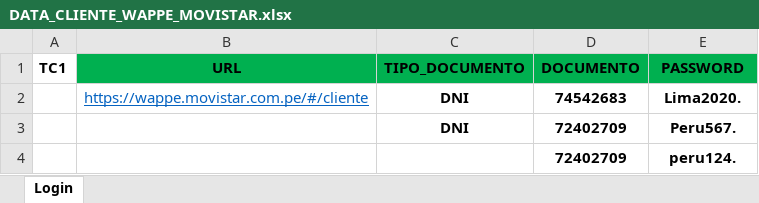
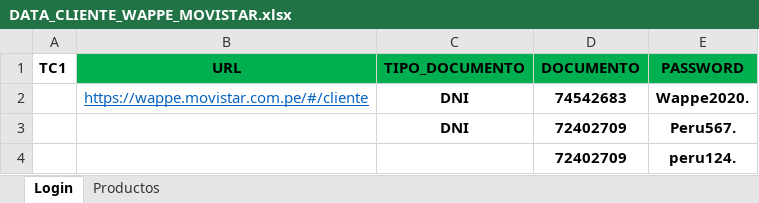
Before and after one commit to EulicesLopez/Web_automation_Wappe_ClienteMovistar, an Excel workbook: src/main/resources/excel/DATA_CLIENTE_WAPPE_MOVISTAR.xlsx, sheet Login, drawn as a sheet; values as stored, in another font and other column widths than the file's, no borders; the diff names each change by its address in the sheet, - before the commit and + after, or states it on an @@ line.

```diff
--- a/src/main/resources/excel/DATA_CLIENTE_WAPPE_MOVISTAR.xlsx (sheet Login)
+++ b/src/main/resources/excel/DATA_CLIENTE_WAPPE_MOVISTAR.xlsx (sheet Login)
+sheet tab: Productos
-E2 (PASSWORD): Lima2020.
+E2 (PASSWORD): Wappe2020.
```
Also changed, not shown: 5 other files.
